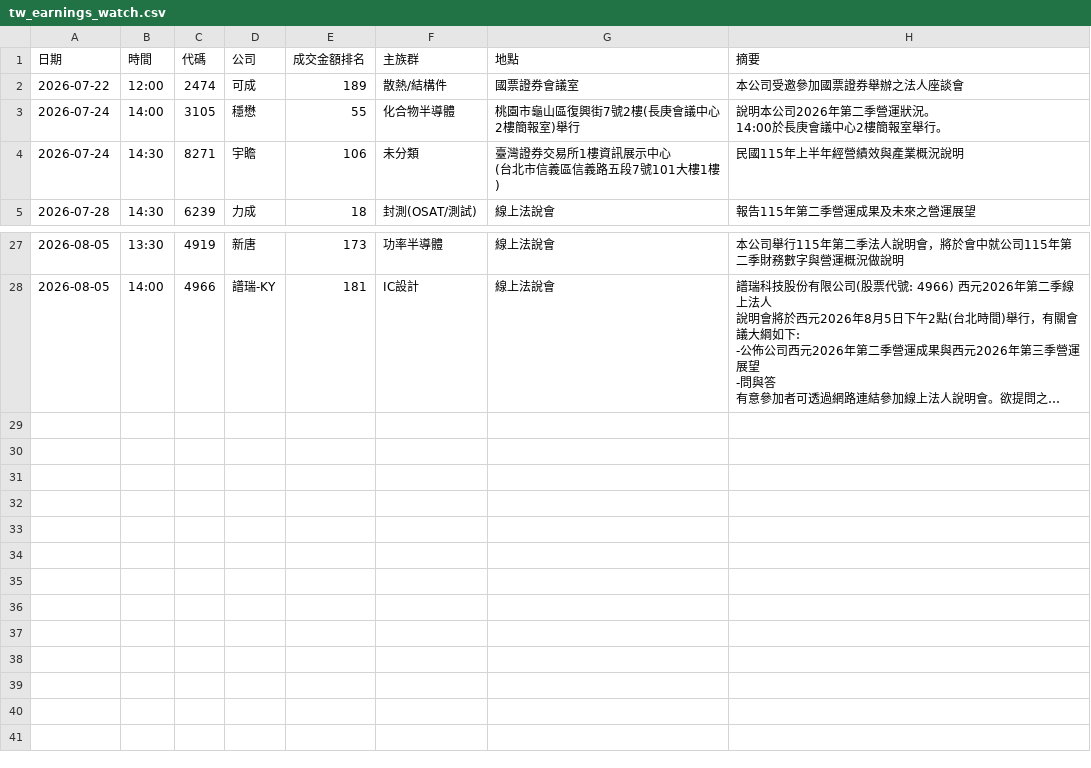
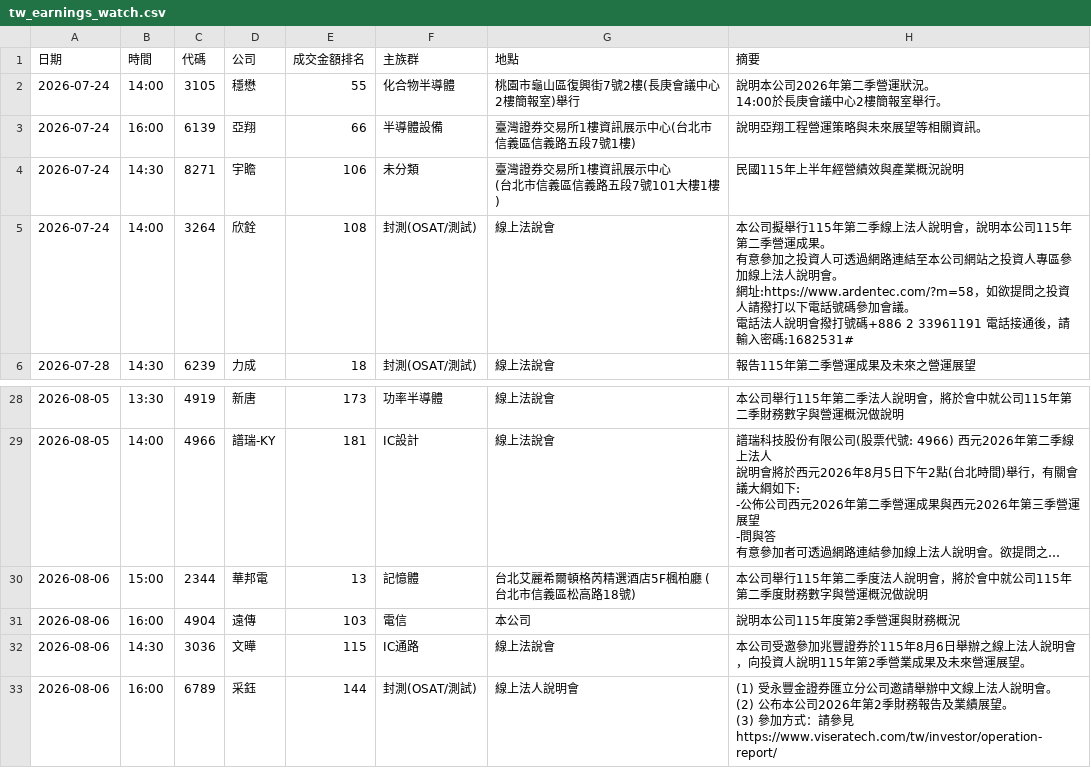
Before and after one commit to waytogolol/stock-dashboard, a CSV file: tw_earnings_watch.csv, drawn as a sheet; only a part is shown, gaps mark what is left out; long unchanged cells end in …; removed rows and columns are numbered as before the commit, all else as after; ↵ is a line break in a cell; the diff names each change by its address in the sheet, - before the commit and + after, or states it on an @@ line.

```diff
--- a/tw_earnings_watch.csv
+++ b/tw_earnings_watch.csv
-row 2: 2026-07-22 | 12:00 | 2474 | 可成 | 189 | 散熱/結構件 | 國票證券會議室 | 本公司受邀參加國票證券舉辦之法人座談會
+row 3: 2026-07-24 | 16:00 | 6139 | 亞翔 | 66 | 半導體設備 | 臺灣證券交易所1樓資訊展示中心(台北市信義區信義路五段7號1樓) | 說明亞翔工程營運策略與未來展望等相關資訊。
+row 5: 2026-07-24 | 14:00 | 3264 | 欣銓 | 108 | 封測(OSAT/測試) | 線上法說會 | 本公司擬舉行115年第二季線上法人說明會，說明本公司115年第二季營運成果。 ↵ 有意參加之投資人可透過網路連結至本公司網站之投資人專區參加線上法人說明會。 ↵ 網址:https://www.ardentec.com/?m=58，如欲提問之投資人請撥打以下電話號碼參加會議。 ↵ 電話法人說明會撥打號碼+886 2 33961191 電話接通後，請輸入密碼:1682531#
+row 30: 2026-08-06 | 15:00 | 2344 | 華邦電 | 13 | 記憶體 | 台北艾麗希爾頓格芮精選酒店5F楓柏廳 (台北市信義區松高路18號) | 本公司舉行115年第二季度法人說明會，將於會中就公司115年第二季度財務數字與營運概況做說明
+row 31: 2026-08-06 | 16:00 | 4904 | 遠傳 | 103 | 電信 | 本公司 | 說明本公司115年度第2季營運與財務概況
+row 32: 2026-08-06 | 14:30 | 3036 | 文曄 | 115 | IC通路 | 線上法說會 | 本公司受邀參加兆豐證券於115年8月6日舉辦之線上法人說明會，向投資人說明115年第2季營業成果及未來營運展望。
+row 33: 2026-08-06 | 16:00 | 6789 | 采鈺 | 144 | 封測(OSAT/測試) | 線上法人說明會 | (1) 受永豐金證券匯立分公司邀請舉辦中文線上法人說明會。 ↵ (2) 公布本公司2026年第2季財務報告及業績展望。 ↵ (3) 參加方式：請參見 ↵ https://www.viseratech.com/tw/investor/operation-report/
```
Also changed, not shown: us_earnings_watch.csv, 9 other files.
